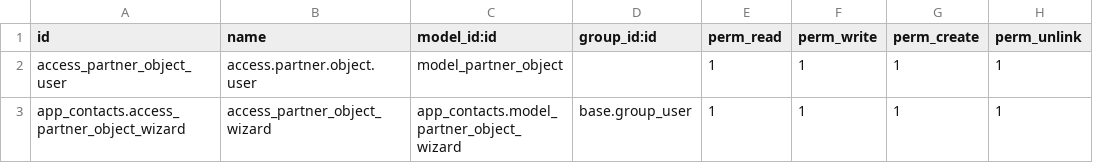
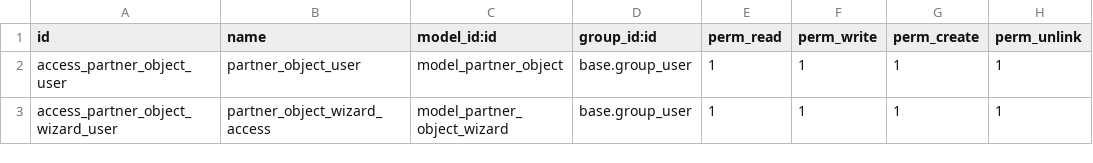
Before and after one commit to ito-ernestas/odoo-learning, a CSV file: extra-addons/app_contacts/security/ir.model.access.csv, drawn as a sheet.

```diff
--- a/extra-addons/app_contacts/security/ir.model.access.csv
+++ b/extra-addons/app_contacts/security/ir.model.access.csv
@@ -1,3 +1,3 @@
 id,name,model_id:id,group_id:id,perm_read,perm_write,perm_create,perm_unlink
-access_partner_object_user,access.partner.object.user,model_partner_object,,1,1,1,1
-app_contacts.access_partner_object_wizard,access_partner_object_wizard,app_contacts.model_partner_object_wizard,base.group_user,1,1,1,1
+access_partner_object_user,partner_object_user,model_partner_object,base.group_user,1,1,1,1
+access_partner_object_wizard_user,partner_object_wizard_access,model_partner_object_wizard,base.group_user,1,1,1,1
```
Also changed, not shown: 3 other files.
